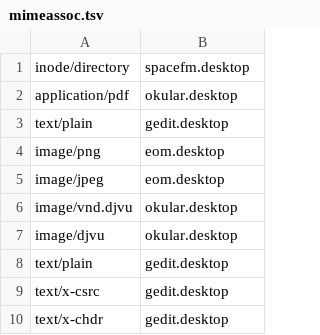
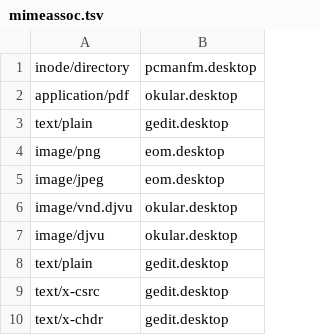
Before and after one commit to charlesdaniels/dotfiles, a TSV file: provision/platform/Linux/mimeassoc.tsv, drawn as a sheet.

Commit message:
Switch back to pcmanfm

```diff
--- a/provision/platform/Linux/mimeassoc.tsv
+++ b/provision/platform/Linux/mimeassoc.tsv
@@ -1,2 +1,2 @@
-inode/directory	spacefm.desktop
+inode/directory	pcmanfm.desktop
 application/pdf	okular.desktop
```
Also changed, not shown: 1 other file.
